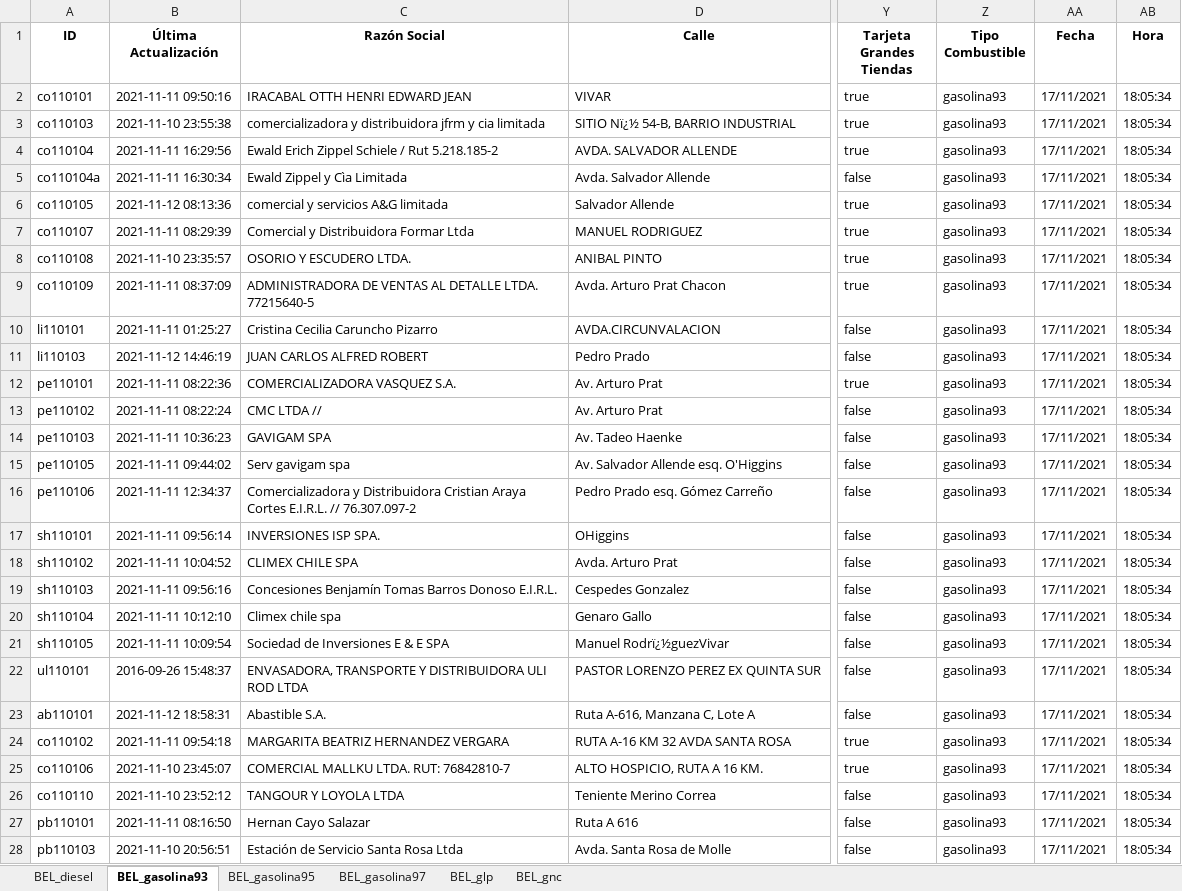
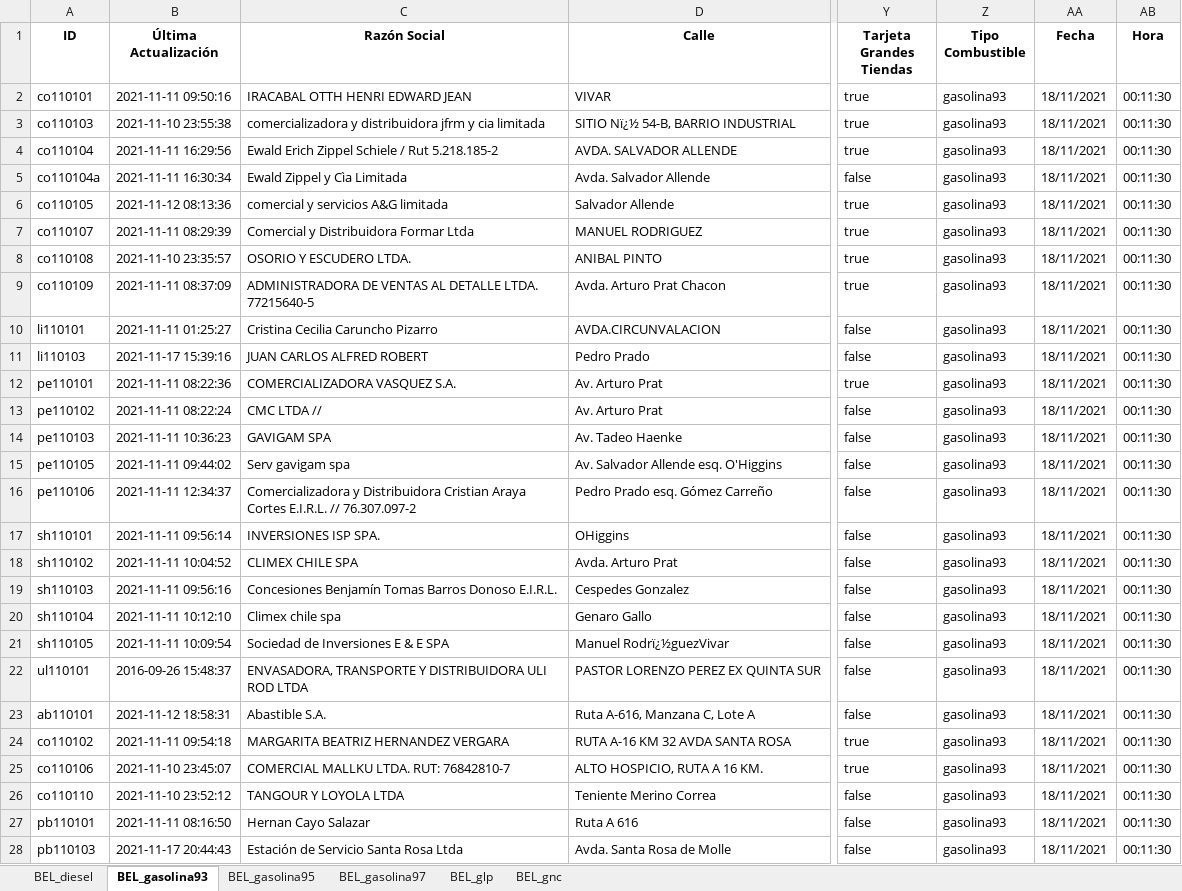
Before and after one commit to Sud-Austral/ENERGIA, an Excel workbook: Bencina_En_Linea_Ultima_Actualizacion.xlsx, sheet BEL_gasolina93, drawn as a sheet; only a part is shown, gaps mark what is left out; values as stored, in another font and other column widths than the file's, no borders; the diff covers the shown part only; the diff names each change by its address in the sheet, - before the commit and + after, or states it on an @@ line.

```diff
--- a/Bencina_En_Linea_Ultima_Actualizacion.xlsx (sheet BEL_gasolina93)
+++ b/Bencina_En_Linea_Ultima_Actualizacion.xlsx (sheet BEL_gasolina93)
-AA2:AA28 (Fecha): 17/11/2021
+AA2:AA28 (Fecha): 18/11/2021
-AB2:AB28 (Hora): 18:05:34
+AB2:AB28 (Hora): 00:11:30
-B11 (Última Actualización): 2021-11-12 14:46:19
+B11 (Última Actualización): 2021-11-17 15:39:16
-B28 (Última Actualización): 2021-11-10 20:56:51
+B28 (Última Actualización): 2021-11-17 20:44:43
```
Also changed, not shown: 44 edited cells elsewhere in this sheet, sheet BEL_glp, sheet BEL_gnc, sheet BEL_diesel, sheet BEL_gasolina95, sheet BEL_gasolina97.
